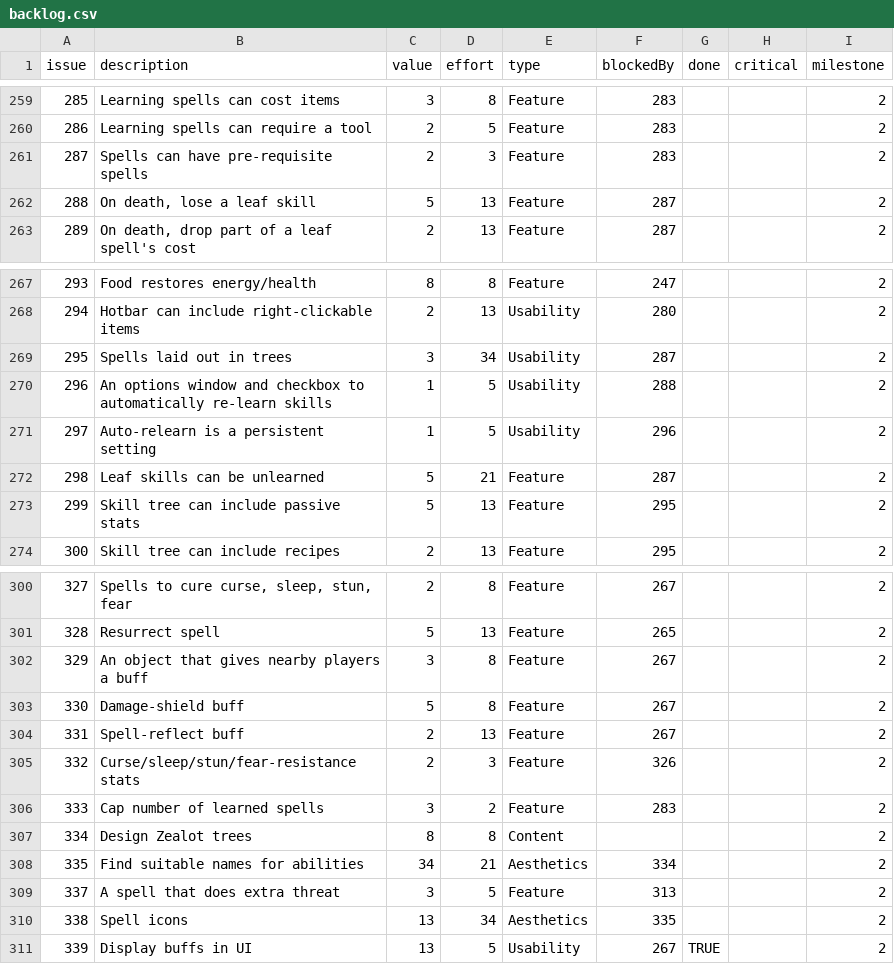
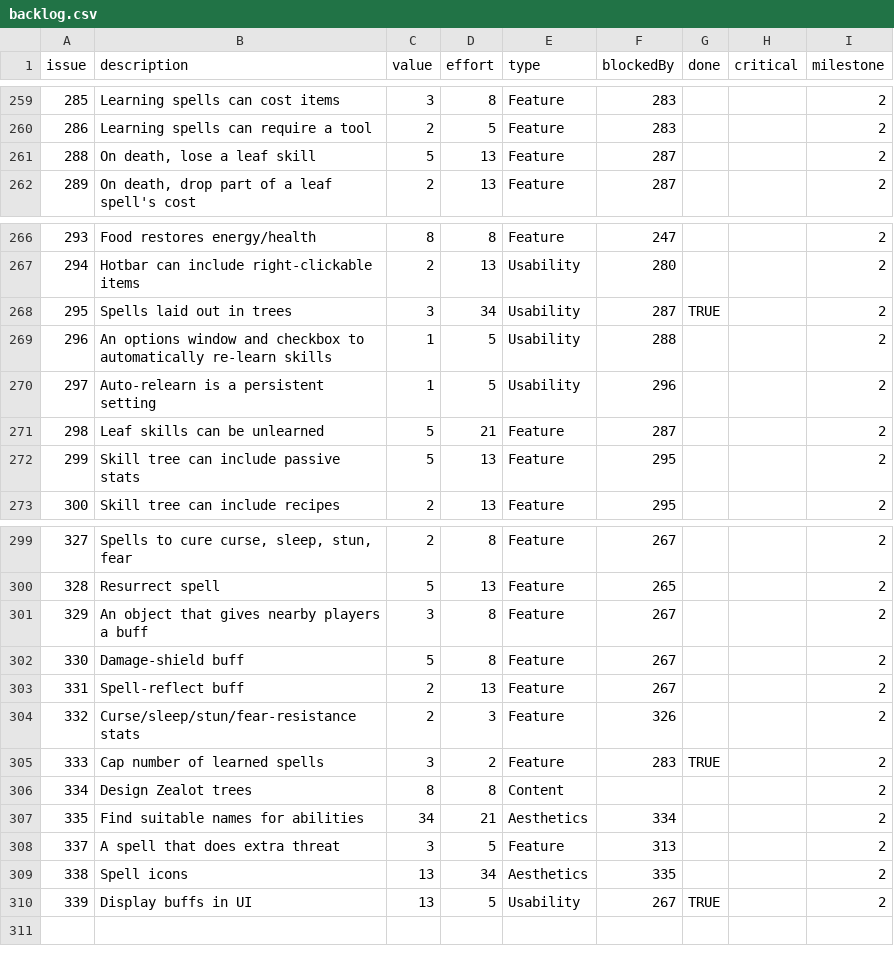
Before and after one commit to timgurto/Hellas, a CSV file: doc/backlog/backlog.csv, drawn as a sheet; only a part is shown, gaps mark what is left out.

```diff
--- a/doc/backlog/backlog.csv
+++ b/doc/backlog/backlog.csv
@@ -260,3 +260,2 @@ issue,description,value,effort,type,blockedBy,done,critical,milestone
 286,Learning spells can require a tool,2,5,Feature,283,,,2
-287,Spells can have pre-requisite spells,2,3,Feature,283,,,2
 288,"On death, lose a leaf skill",5,13,Feature,287,,,2
@@ -268,3 +267,3 @@ issue,description,value,effort,type,blockedBy,done,critical,milestone
 294,Hotbar can include right-clickable items,2,13,Usability,280,,,2
-295,Spells laid out in trees,3,34,Usability,287,,,2
+295,Spells laid out in trees,3,34,Usability,287,TRUE,,2
 296,An options window and checkbox to automatically re-learn skills,1,5,Usability,288,,,2
@@ -305,3 +304,3 @@ issue,description,value,effort,type,blockedBy,done,critical,milestone
 332,Curse/sleep/stun/fear-resistance stats,2,3,Feature,326,,,2
-333,Cap number of learned spells,3,2,Feature,283,,,2
+333,Cap number of learned spells,3,2,Feature,283,TRUE,,2
 334,Design Zealot trees,8,8,Content,,,,2
```
Also changed, not shown: 5 other files.
